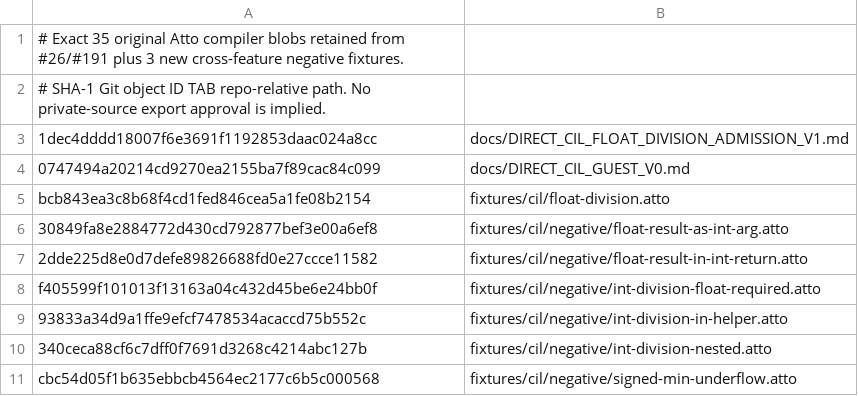
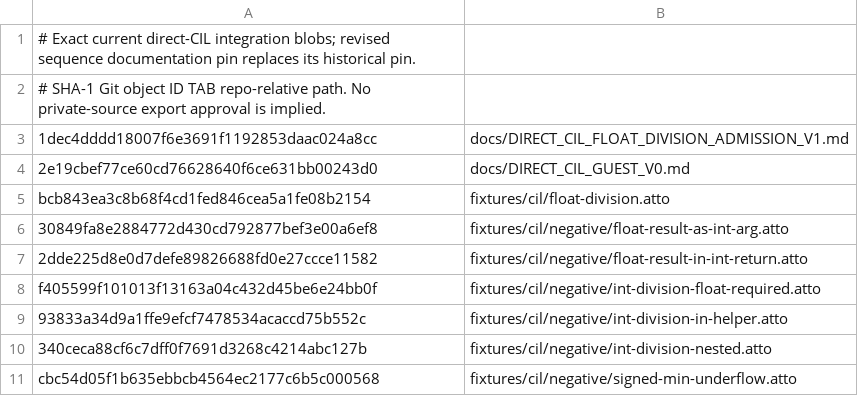
Before and after one commit to atto-lang/atto-source.net, a TSV file: verification/direct-cil-integration-blobs.tsv, drawn as a sheet; only a part is shown.

Commit message:
chore(cil): refresh intentional documentation blob pin

```diff
--- a/verification/direct-cil-integration-blobs.tsv
+++ b/verification/direct-cil-integration-blobs.tsv
@@ -1,5 +1,5 @@
-# Exact 35 original Atto compiler blobs retained from #26/#191 plus 3 new cross-feature negative fixtures.
+# Exact current direct-CIL integration blobs; revised sequence documentation pin replaces its historical pin.
 # SHA-1 Git object ID TAB repo-relative path. No private-source export approval is implied.
 1dec4dddd18007f6e3691f1192853daac024a8cc	docs/DIRECT_CIL_FLOAT_DIVISION_ADMISSION_V1.md
-0747494a20214cd9270ea2155ba7f89cac84c099	docs/DIRECT_CIL_GUEST_V0.md
+2e19cbef77ce60cd76628640f6ce631bb00243d0	docs/DIRECT_CIL_GUEST_V0.md
 bcb843ea3c8b68f4cd1fed846cea5a1fe08b2154	fixtures/cil/float-division.atto
```
